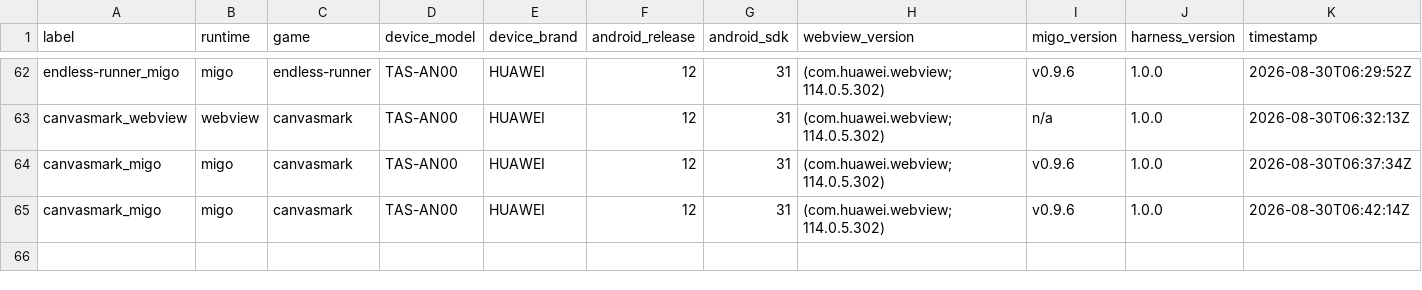
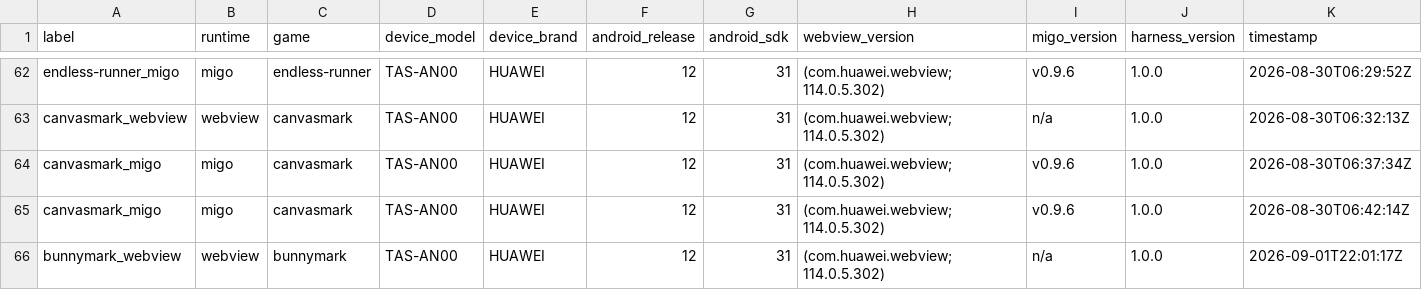
Before and after one commit to minigame-labs/migo-bench, a CSV file: out/results.csv, drawn as a sheet; only a part is shown, gaps mark what is left out; rows hold the shown columns only; the diff names each change by its address in the sheet, - before the commit and + after, or states it on an @@ line.

```diff
--- a/out/results.csv
+++ b/out/results.csv
+row 66: bunnymark_webview | webview | bunnymark | TAS-AN00 | HUAWEI | 12 | 31 | (com.huawei.webview; 114.0.5.302) | n/a | 1.0.0 | 2026-09-01T22:01:17Z
```
Also changed, not shown: 3 other files.
